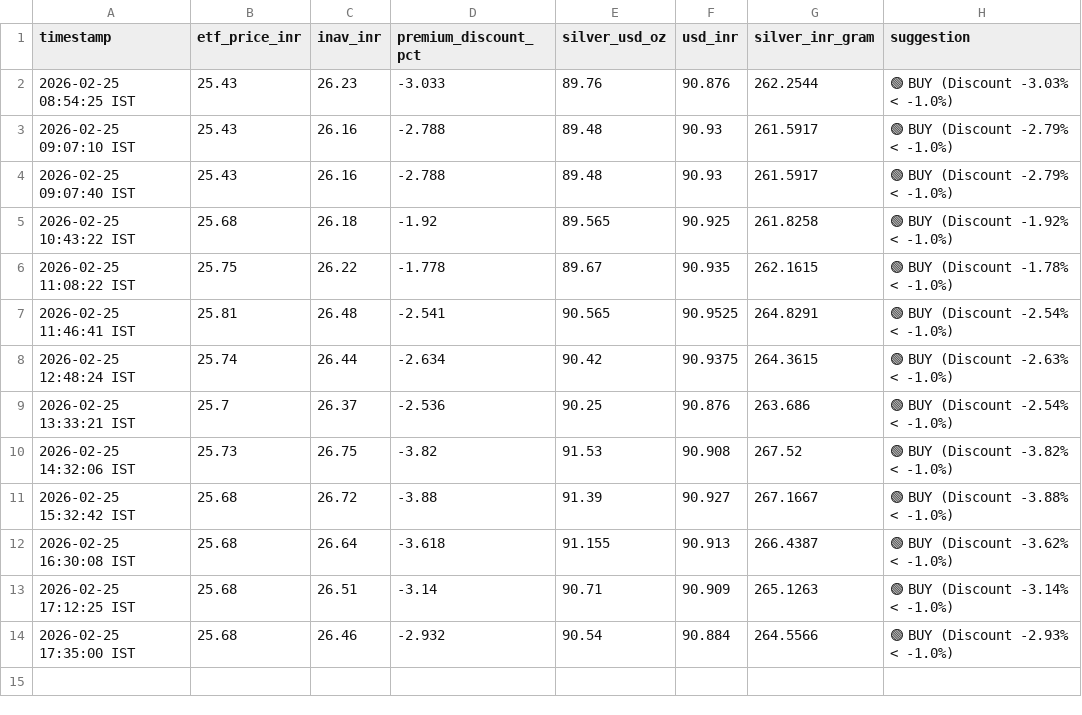
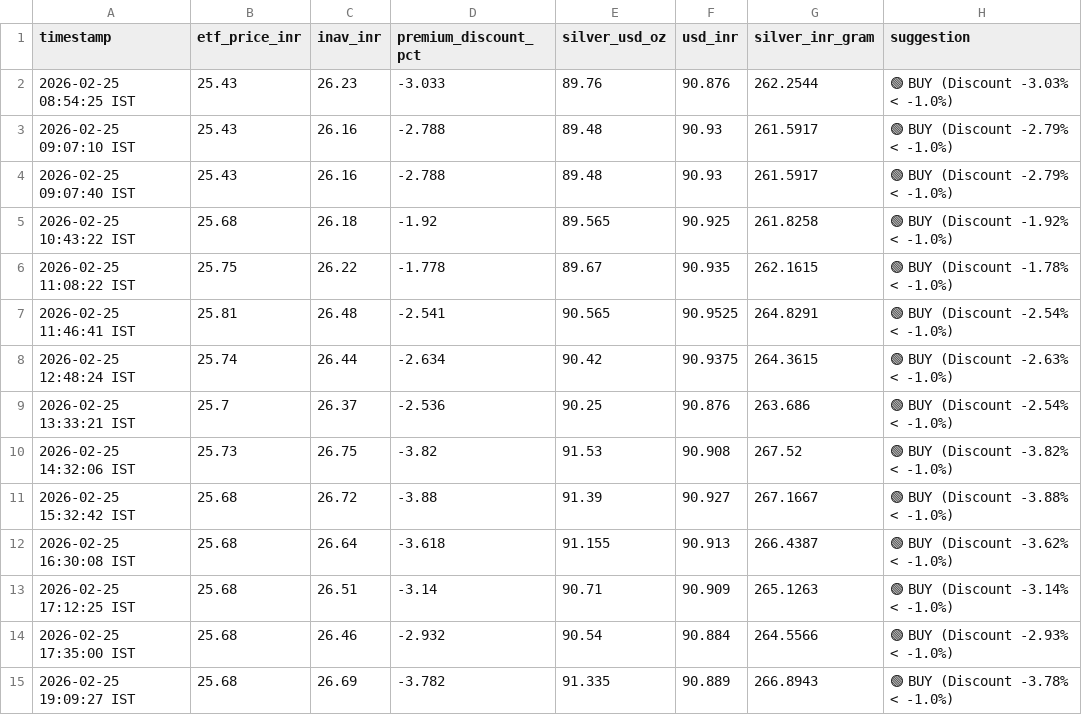
Before and after one commit to tester2021test/silver-tracker, a CSV file: tatsilver_log.csv, drawn as a sheet; the diff names each change by its address in the sheet, - before the commit and + after, or states it on an @@ line.

```diff
--- a/tatsilver_log.csv
+++ b/tatsilver_log.csv
+row 15: 2026-02-25 19:09:27 IST | 25.68 | 26.69 | -3.782 | 91.335 | 90.889 | 266.8943 | 🟢 BUY (Discount -3.78% < -1.0%)
```
